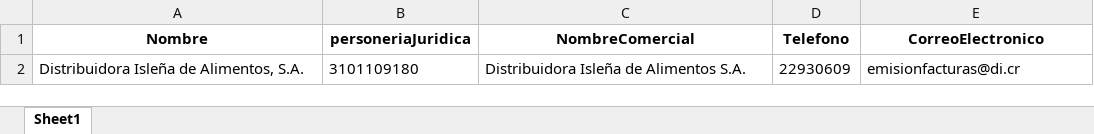
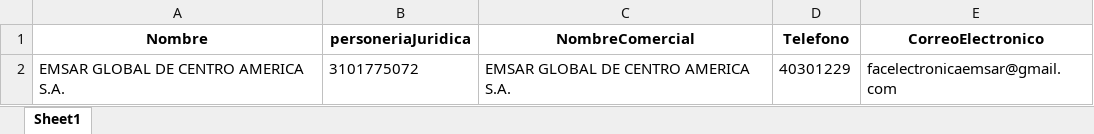
Before and after one commit to magovia/inventario, an Excel workbook: proveedor.xlsx, sheet Sheet1, drawn as a sheet; values as stored, in another font and other column widths than the file's, no borders; removed rows and columns are numbered as before the commit, all else as after; the diff names each change by its address in the sheet, - before the commit and + after, or states it on an @@ line.

```diff
--- a/proveedor.xlsx (sheet Sheet1)
+++ b/proveedor.xlsx (sheet Sheet1)
-row 2: Distribuidora Isleña de Alimentos, S.A. | 3101109180 | Distribuidora Isleña de Alimentos S.A. | 22930609 | emisionfacturas@di.cr
+row 2: EMSAR GLOBAL DE CENTRO AMERICA S.A. | 3101775072 | EMSAR GLOBAL DE CENTRO AMERICA S.A. | 40301229 | facelectronicaemsar@gmail.com
```
Also changed, not shown: factura.xlsx, linea_detalle_data.xlsx, 1 other file.
